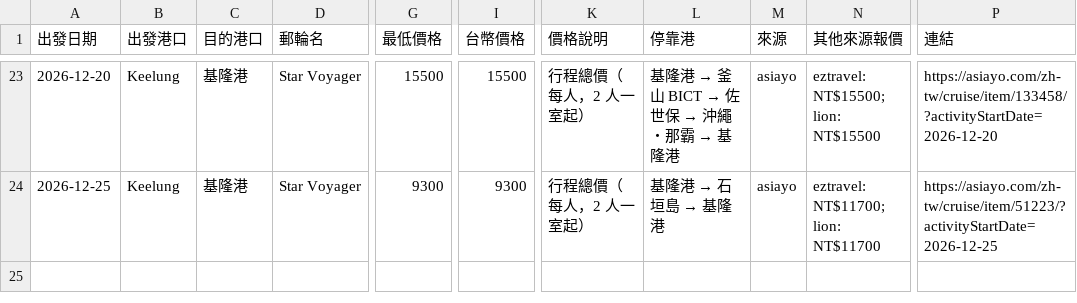
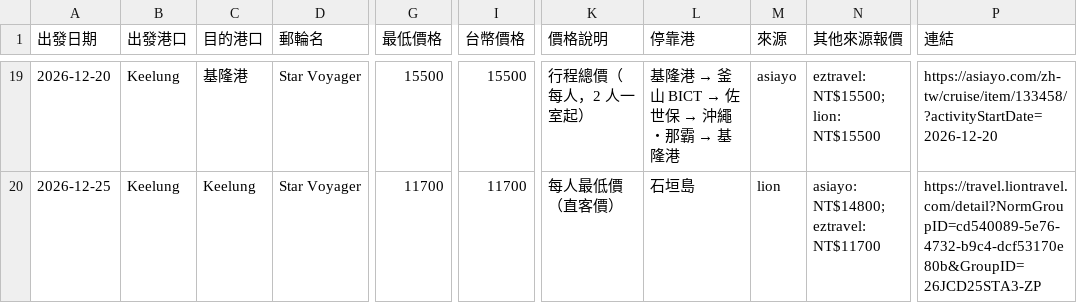
Before and after one commit to paladinlin1/cruise-deals, a CSV file: data/deals.csv, drawn as a sheet; only a part is shown, gaps mark what is left out; addresses are those after the commit; the diff covers the shown part only; the diff names each change by its address in the sheet, - before the commit and + after, or states it on an @@ line.

```diff
--- a/data/deals.csv
+++ b/data/deals.csv
-C20 (目的港口): 基隆港
+C20 (目的港口): Keelung
-G20 (最低價格): 9300
+G20 (最低價格): 11700
-I20 (台幣價格): 9300
+I20 (台幣價格): 11700
-K20 (價格說明): 行程總價（每人，2 人一室起）
+K20 (價格說明): 每人最低價（直客價）
@@ L20 (停靠港): 基隆港 → 石垣島 → 基隆港 → 石垣島 @@
-M20 (來源): asiayo
+M20 (來源): lion
-N20 (其他來源報價): eztravel: NT$11700; lion: NT$11700
+N20 (其他來源報價): asiayo: NT$14800; eztravel: NT$11700
-P20 (連結): https://asiayo.com/zh-tw/cruise/item/51223/?activityStartDate=2026-12-25
+P20 (連結): https://travel.liontravel.com/detail?NormGroupID=cd540089-5e76-4732-b9c4-dcf53170e80b&GroupID=26JCD25STA3-ZP
```
Also changed, not shown: 1 added row, 5 removed rows and 25 edited cells elsewhere in this file, 3 other files.
